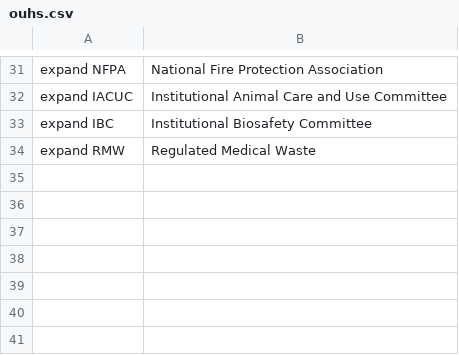
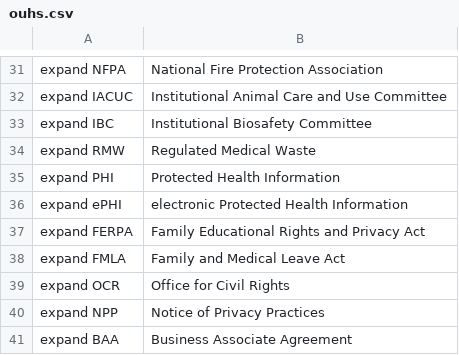
Before and after one commit to MooersLab/ouhs-voice-in, a CSV file: ouhs.csv, drawn as a sheet; only a part is shown, gaps mark what is left out; the diff names each change by its address in the sheet, - before the commit and + after, or states it on an @@ line.

Commit message:
Update ouhs.csv

```diff
--- a/ouhs.csv
+++ b/ouhs.csv
+row 35: expand PHI | Protected Health Information
+row 36: expand ePHI | electronic Protected Health Information
+row 37: expand FERPA | Family Educational Rights and Privacy Act
+row 38: expand FMLA | Family and Medical Leave Act
+row 39: expand OCR | Office for Civil Rights
+row 40: expand NPP | Notice of Privacy Practices
+row 41: expand BAA | Business Associate Agreement
```
